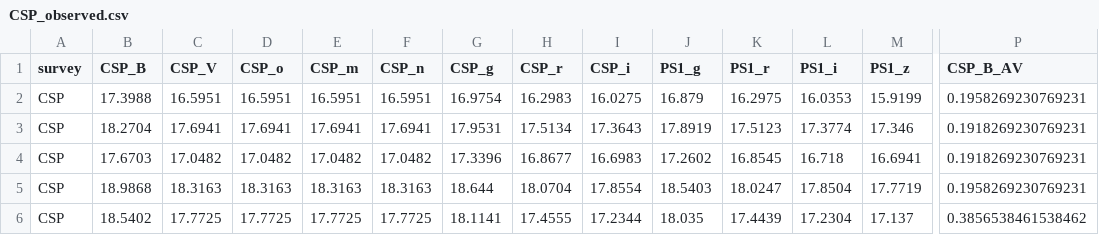
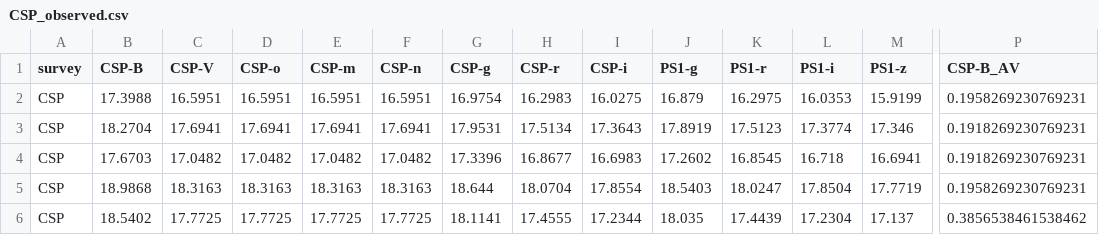
Before and after one commit to bap37/ZTFDovekie, a CSV file: output_observed_apermags/CSP_observed.csv, drawn as a sheet; only a part is shown, gaps mark what is left out; the diff covers the shown part only; the diff names each change by its address in the sheet, - before the commit and + after, or states it on an @@ line.

```diff
--- a/output_observed_apermags/CSP_observed.csv
+++ b/output_observed_apermags/CSP_observed.csv
-B1: CSP_B
+B1: CSP-B
-C1: CSP_V
+C1: CSP-V
-D1: CSP_o
+D1: CSP-o
-E1: CSP_m
+E1: CSP-m
-F1: CSP_n
+F1: CSP-n
-G1: CSP_g
+G1: CSP-g
-H1: CSP_r
+H1: CSP-r
-I1: CSP_i
+I1: CSP-i
-J1: PS1_g
+J1: PS1-g
-K1: PS1_r
+K1: PS1-r
-L1: PS1_i
+L1: PS1-i
-M1: PS1_z
+M1: PS1-z
-P1: CSP_B_AV
+P1: CSP-B_AV
```
Also changed, not shown: 11 edited cells elsewhere in this file, output_observed_apermags+AV/CSPDR3nat_observed.csv, 45 other files.
